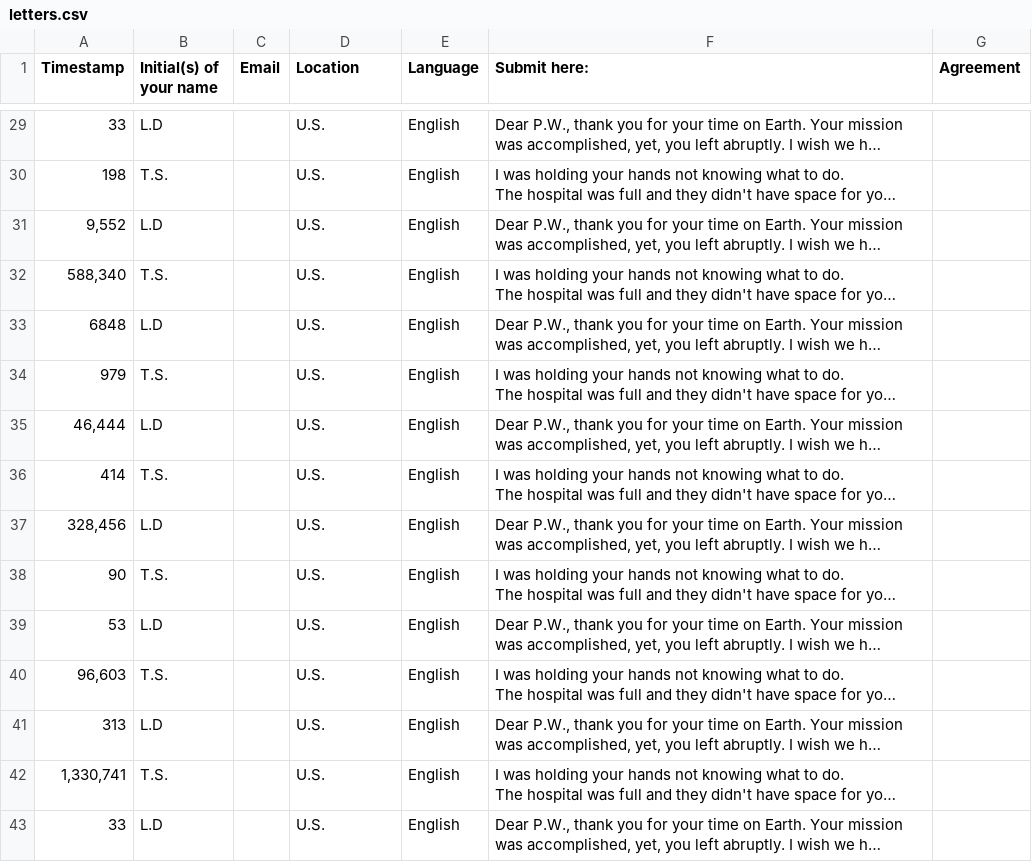
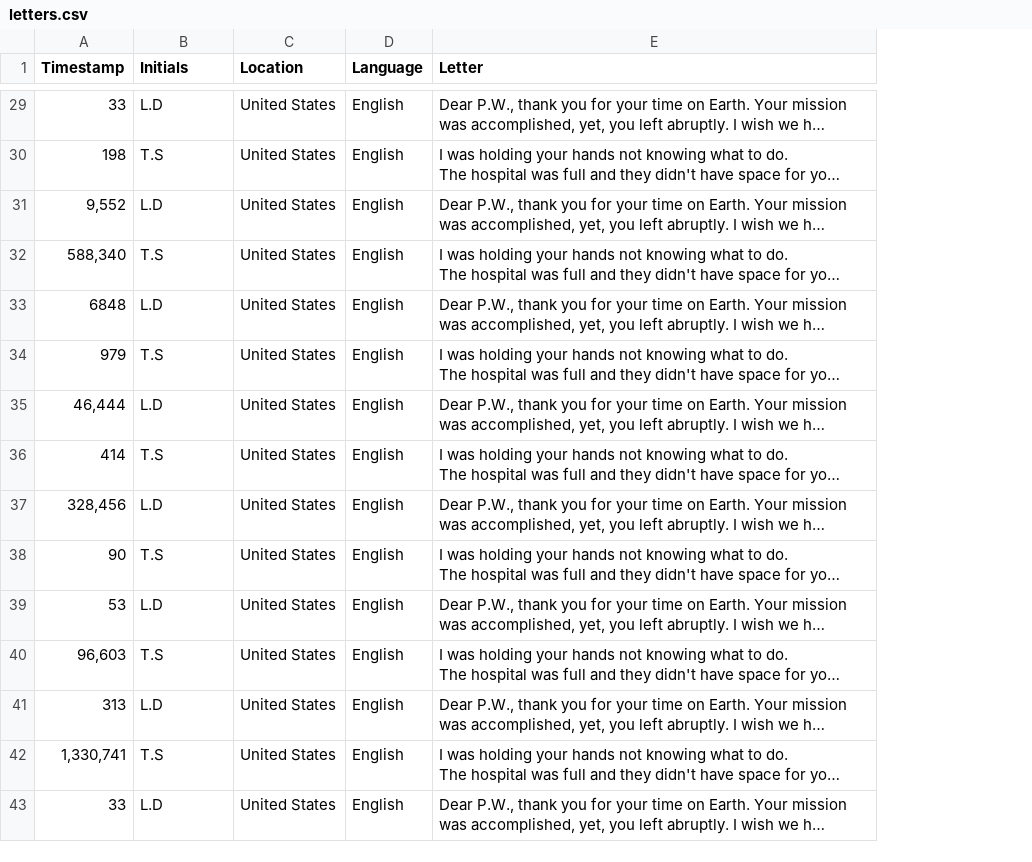
Before and after one commit to NandaCS/to-the-number, a CSV file: data/letters.csv, drawn as a sheet; only a part is shown, gaps mark what is left out; long unchanged cells end in …; removed rows and columns are numbered as before the commit, all else as after; the diff covers the shown part only; the diff names each change by its address in the sheet, - before the commit and + after, or states it on an @@ line.

Commit message:
letters, scroll bar, data, more

```diff
--- a/data/letters.csv
+++ b/data/letters.csv
-column C (Email), empty
-column G (Agreement), empty
-B1: Initial(s) of your name
+B1: Initials
-E1: Submit here:
+E1: Letter
-C29:C43 (Location): U.S.
+C29:C43 (Location): United States
-B30 (Initials): T.S.
+B30 (Initials): T.S
-B32 (Initials): T.S.
+B32 (Initials): T.S
-B34 (Initials): T.S.
+B34 (Initials): T.S
-B36 (Initials): T.S.
+B36 (Initials): T.S
-B38 (Initials): T.S.
+B38 (Initials): T.S
-B40 (Initials): T.S.
+B40 (Initials): T.S
-B42 (Initials): T.S.
+B42 (Initials): T.S
```
Also changed, not shown: 42 edited cells elsewhere in this file, 5 other files.
